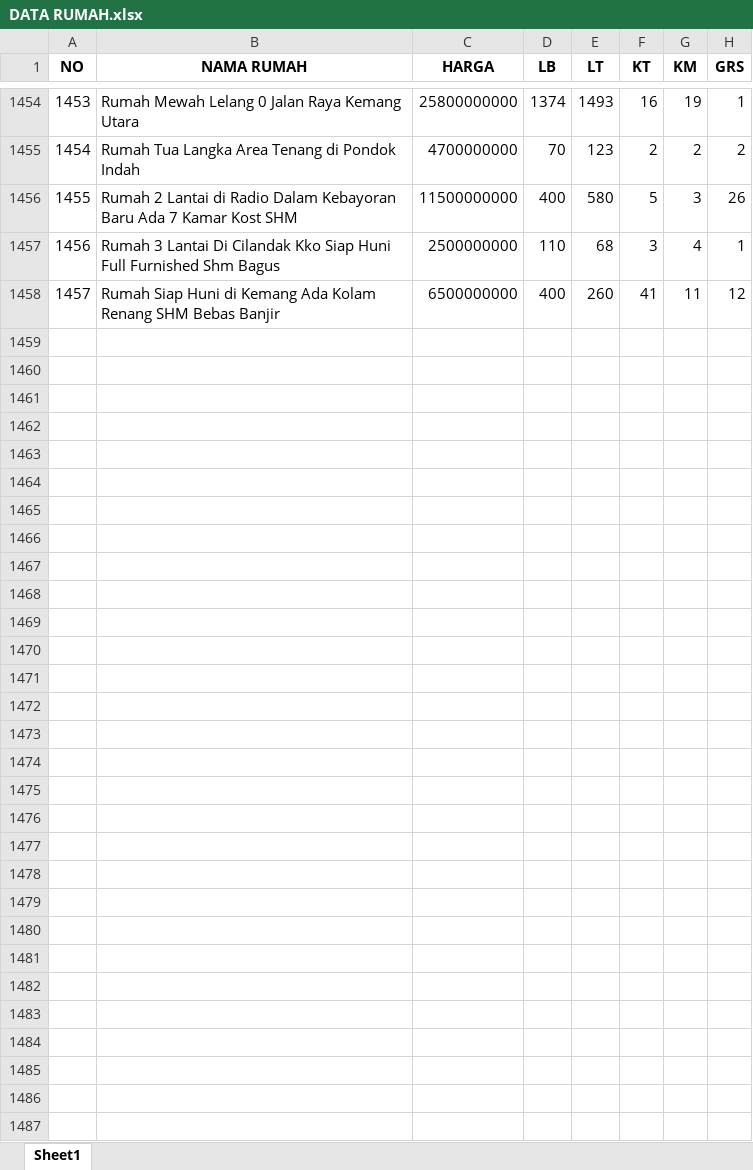
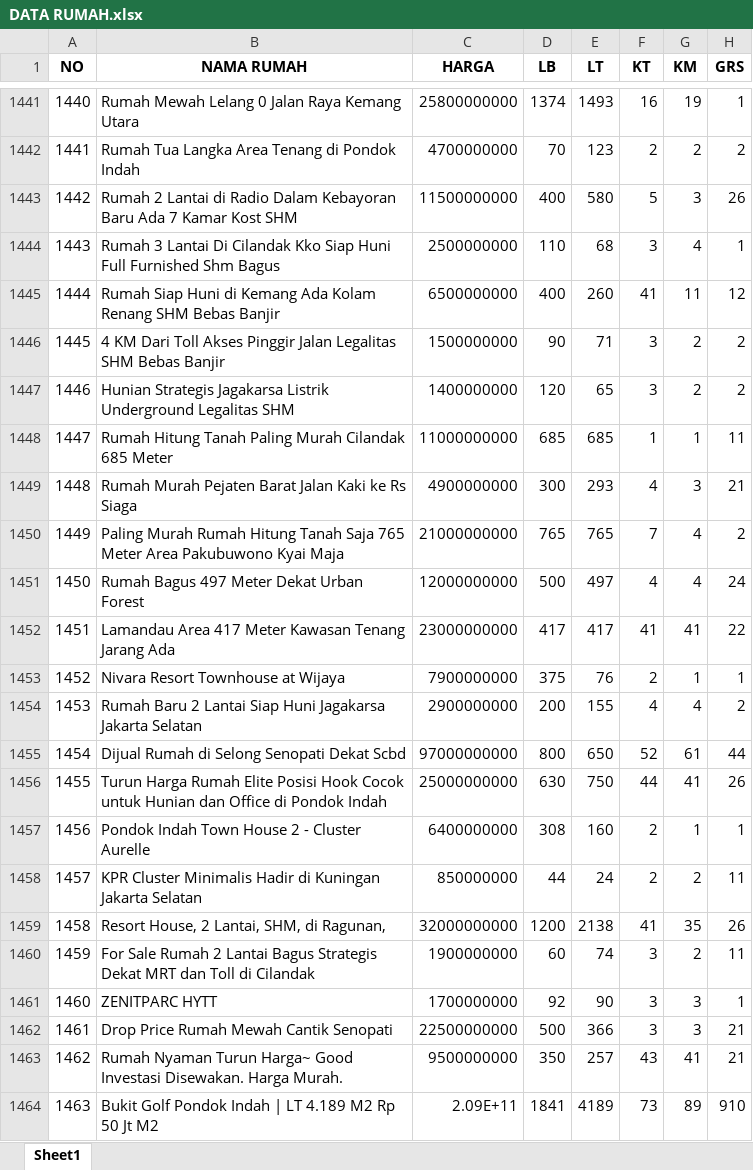
Before and after one commit to barunaxyz/PrediksiHargaRumah, an Excel workbook: data/raw/DATA RUMAH.xlsx, sheet Sheet1, drawn as a sheet; only a part is shown, gaps mark what is left out; values as stored, in another font and other column widths than the file's, no borders; the diff covers the shown part only; the diff names each change by its address in the sheet, - before the commit and + after, or states it on an @@ line.

```diff
--- a/data/raw/DATA RUMAH.xlsx (sheet Sheet1)
+++ b/data/raw/DATA RUMAH.xlsx (sheet Sheet1)
@@ column A (NO) renumbered between rows 1420 and 1445 @@
+row 1446: 1445 | 4 KM Dari Toll Akses Pinggir Jalan Legalitas SHM Bebas Banjir | 1500000000 | 90 | 71 | 3 | 2 | 2
+row 1447: 1446 | Hunian Strategis Jagakarsa Listrik Underground Legalitas SHM | 1400000000 | 120 | 65 | 3 | 2 | 2
+row 1448: 1447 | Rumah Hitung Tanah Paling Murah Cilandak 685 Meter | 11000000000 | 685 | 685 | 1 | 1 | 11
+row 1449: 1448 | Rumah Murah Pejaten Barat Jalan Kaki ke Rs Siaga | 4900000000 | 300 | 293 | 4 | 3 | 21
+row 1450: 1449 | Paling Murah Rumah Hitung Tanah Saja 765 Meter Area Pakubuwono Kyai Maja | 21000000000 | 765 | 765 | 7 | 4 | 2
+row 1451: 1450 | Rumah Bagus 497 Meter Dekat Urban Forest | 12000000000 | 500 | 497 | 4 | 4 | 24
+row 1452: 1451 | Lamandau Area 417 Meter Kawasan Tenang Jarang Ada | 23000000000 | 417 | 417 | 41 | 41 | 22
@@ row 1421 moved to row 1453: 1452 @@
@@ row 1426 moved to row 1454: 1453 @@
@@ row 1420 moved to row 1455: 1454 @@
+row 1456: 1455 | Turun Harga Rumah Elite Posisi Hook Cocok untuk Hunian dan Office di Pondok Indah | 25000000000 | 630 | 750 | 44 | 41 | 26
@@ row 1425 moved to row 1457: 1456 @@
@@ row 1436 moved to row 1458: 1457 @@
@@ row 1428 moved to row 1459: 1458 @@
@@ row 1433 moved to row 1460: 1459 @@
+row 1461: 1460 | ZENITPARC HYTT | 1700000000 | 92 | 90 | 3 | 3 | 1
@@ row 1434 moved to row 1462: 1461 @@
+row 1463: 1462 | Rumah Nyaman Turun Harga~ Good Investasi Disewakan. Harga Murah. | 9500000000 | 350 | 257 | 43 | 41 | 21
+row 1464: 1463 | Bukit Golf Pondok Indah | LT 4.189 M2 Rp 50 Jt M2 | 2.09E+11 | 1841 | 4189 | 73 | 89 | 910
```
Also changed, not shown: 24 added rows and 5 moved rows elsewhere in this sheet, 6 other files.
